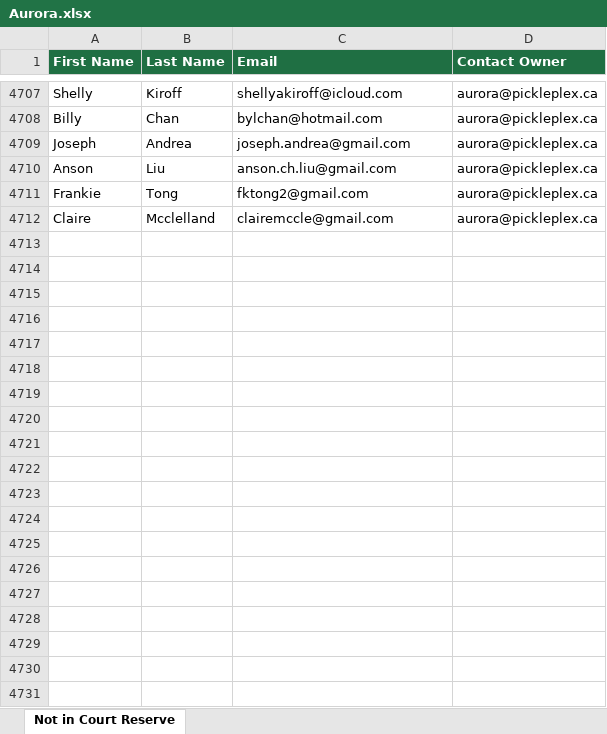
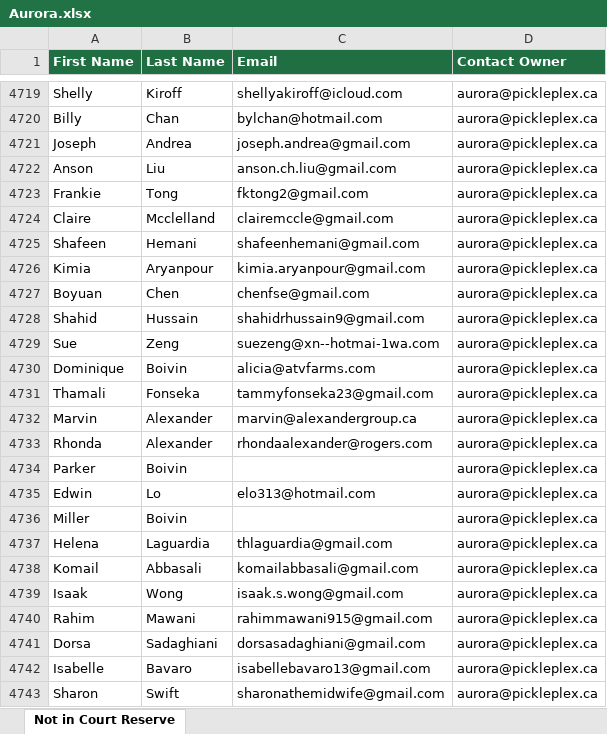
Before and after one commit to leanne-hue/Hubspot-contacts-vs-court-reserve, an Excel workbook: docs/downloads/Aurora.xlsx, sheet Not in Court Reserve, drawn as a sheet; only a part is shown, gaps mark what is left out; values as stored, in another font and other column widths than the file's, no borders; the diff covers the shown part only; the diff names each change by its address in the sheet, - before the commit and + after, or states it on an @@ line.

```diff
--- a/docs/downloads/Aurora.xlsx (sheet Not in Court Reserve)
+++ b/docs/downloads/Aurora.xlsx (sheet Not in Court Reserve)
+row 4725: Shafeen | Hemani | shafeenhemani@gmail.com | aurora@pickleplex.ca
+row 4726: Kimia | Aryanpour | kimia.aryanpour@gmail.com | aurora@pickleplex.ca
+row 4727: Boyuan | Chen | chenfse@gmail.com | aurora@pickleplex.ca
+row 4728: Shahid | Hussain | shahidrhussain9@gmail.com | aurora@pickleplex.ca
+row 4729: Sue | Zeng | suezeng@xn--hotmai-1wa.com | aurora@pickleplex.ca
+row 4730: Dominique | Boivin | alicia@atvfarms.com | aurora@pickleplex.ca
+row 4731: Thamali | Fonseka | tammyfonseka23@gmail.com | aurora@pickleplex.ca
+row 4732: Marvin | Alexander | marvin@alexandergroup.ca | aurora@pickleplex.ca
+row 4733: Rhonda | Alexander | rhondaalexander@rogers.com | aurora@pickleplex.ca
+row 4734: Parker | Boivin |  | aurora@pickleplex.ca
+row 4735: Edwin | Lo | elo313@hotmail.com | aurora@pickleplex.ca
+row 4736: Miller | Boivin |  | aurora@pickleplex.ca
+row 4737: Helena | Laguardia | thlaguardia@gmail.com | aurora@pickleplex.ca
+row 4738: Komail | Abbasali | komailabbasali@gmail.com | aurora@pickleplex.ca
+row 4739: Isaak | Wong | isaak.s.wong@gmail.com | aurora@pickleplex.ca
+row 4740: Rahim | Mawani | rahimmawani915@gmail.com | aurora@pickleplex.ca
+row 4741: Dorsa | Sadaghiani | dorsasadaghiani@gmail.com | aurora@pickleplex.ca
+row 4742: Isabelle | Bavaro | isabellebavaro13@gmail.com | aurora@pickleplex.ca
+row 4743: Sharon | Swift | sharonathemidwife@gmail.com | aurora@pickleplex.ca
```
Also changed, not shown: 107 added rows and 19 removed rows elsewhere in this sheet, docs/downloads/Don_Mills.xlsx, docs/downloads/Downsview.xlsx, 14 other files.
